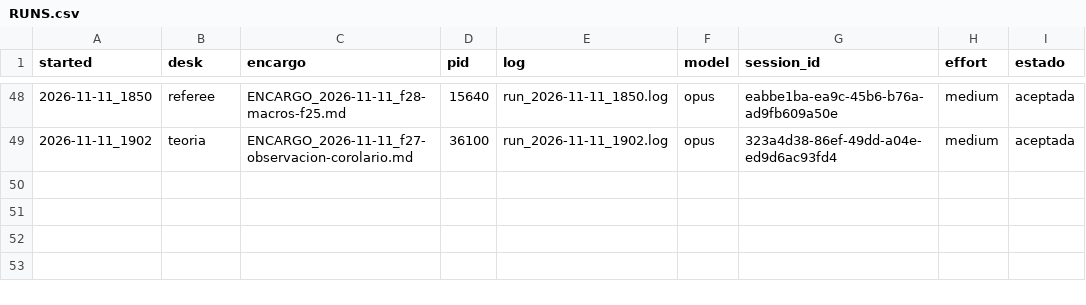
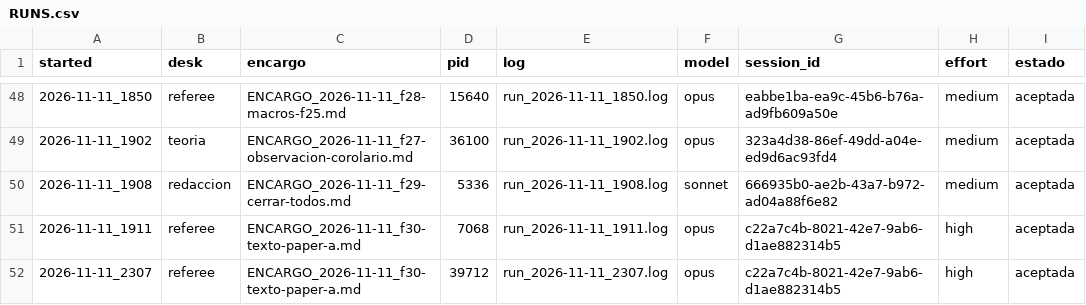
Before and after one commit to alopezlamata-glitch/research-desk, a CSV file: desks/RUNS.csv, drawn as a sheet; only a part is shown, gaps mark what is left out.

```diff
--- a/desks/RUNS.csv
+++ b/desks/RUNS.csv
@@ -49 +49,4 @@ started,desk,encargo,pid,log,model,session_id,effort,estado
 2026-11-11_1902,teoria,ENCARGO_2026-11-11_f27-observacion-corolario.md,36100,run_2026-11-11_1902.log,opus,323a4d38-86ef-49dd-a04e-ed9d6ac93fd4,medium,aceptada
+2026-11-11_1908,redaccion,ENCARGO_2026-11-11_f29-cerrar-todos.md,5336,run_2026-11-11_1908.log,sonnet,666935b0-ae2b-43a7-b972-ad04a88f6e82,medium,aceptada
+2026-11-11_1911,referee,ENCARGO_2026-11-11_f30-texto-paper-a.md,7068,run_2026-11-11_1911.log,opus,c22a7c4b-8021-42e7-9ab6-d1ae882314b5,high,aceptada
+2026-11-11_2307,referee,ENCARGO_2026-11-11_f30-texto-paper-a.md,39712,run_2026-11-11_2307.log,opus,c22a7c4b-8021-42e7-9ab6-d1ae882314b5,high,aceptada
```
Also changed, not shown: 8 other files.
